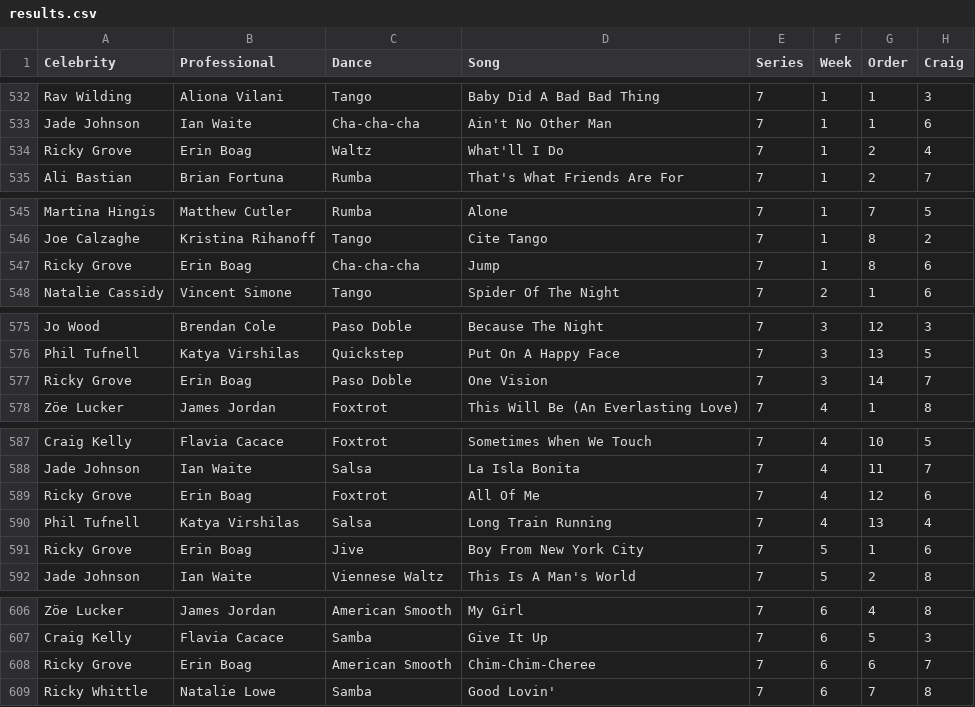
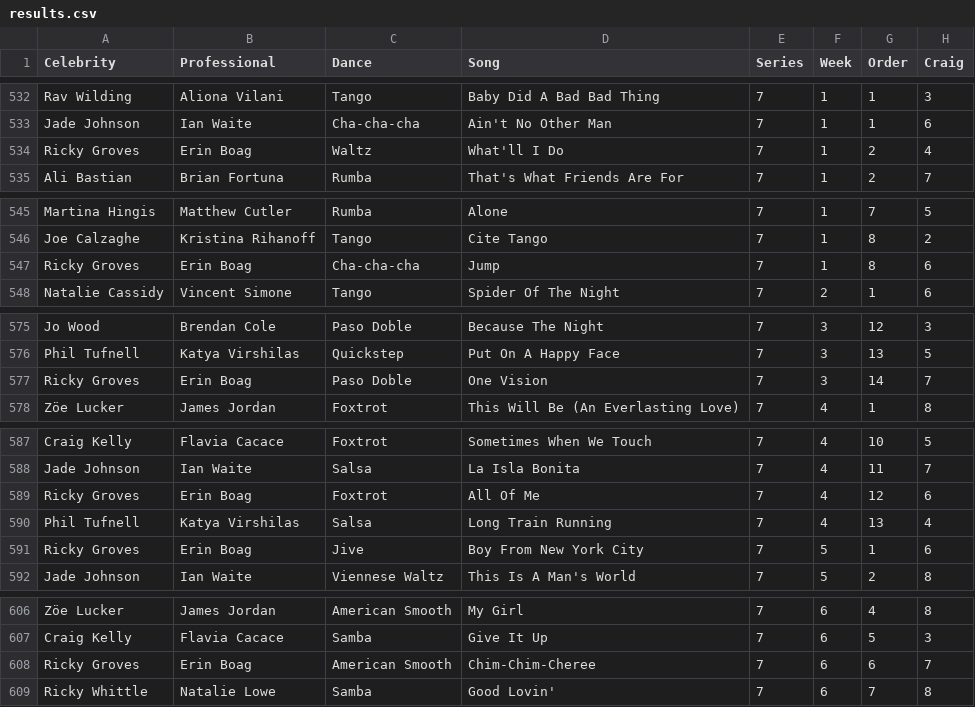
Before and after one commit to four-tens/strictly-come-dancing-results, a CSV file: results.csv, drawn as a sheet; only a part is shown, gaps mark what is left out; the diff covers the shown part only; the diff names each change by its address in the sheet, - before the commit and + after, or states it on an @@ line.

```diff
--- a/results.csv
+++ b/results.csv
-A534 (Celebrity): Ricky Grove
+A534 (Celebrity): Ricky Groves
-A547 (Celebrity): Ricky Grove
+A547 (Celebrity): Ricky Groves
-A577 (Celebrity): Ricky Grove
+A577 (Celebrity): Ricky Groves
-A589 (Celebrity): Ricky Grove
+A589 (Celebrity): Ricky Groves
-A591 (Celebrity): Ricky Grove
+A591 (Celebrity): Ricky Groves
-A608 (Celebrity): Ricky Grove
+A608 (Celebrity): Ricky Groves
```
Also changed, not shown: 4 edited cells elsewhere in this file, celebrities.csv.
